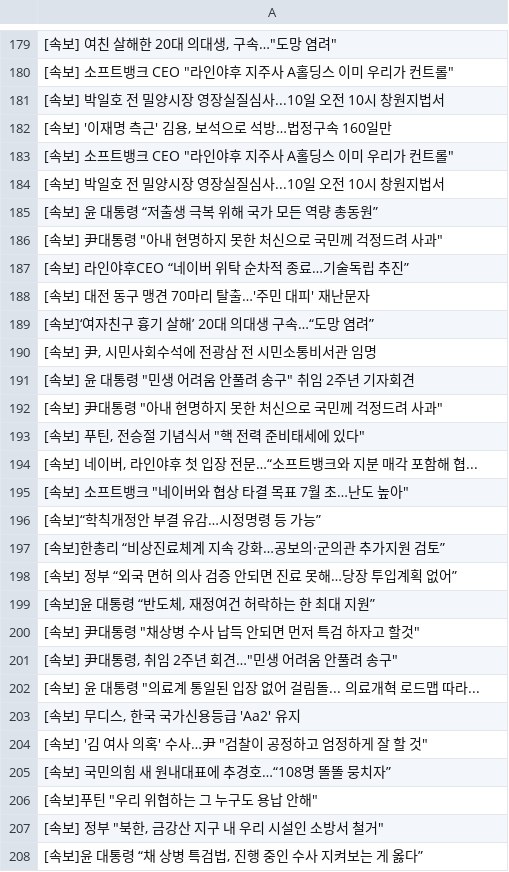
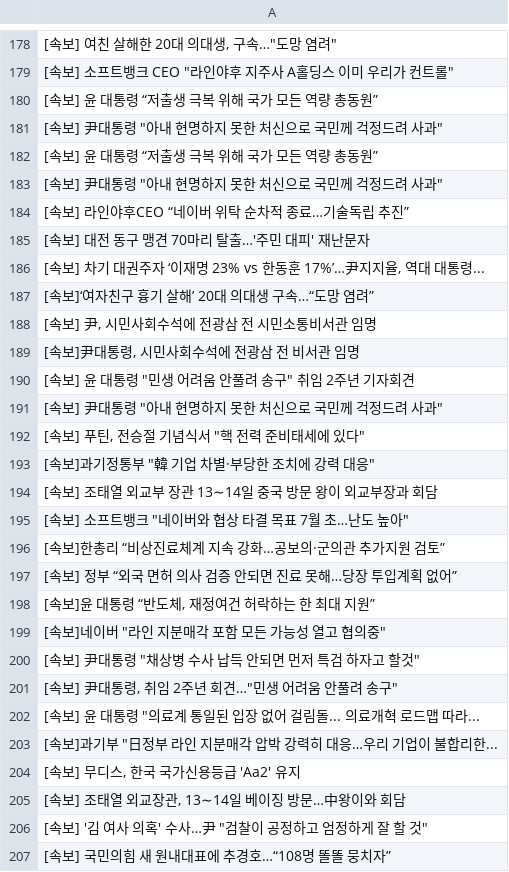
Before and after one commit to devopspark/GitNews, a CSV file: 속보data.csv, drawn as a sheet; only a part is shown, gaps mark what is left out; the shorter side is filled out with more unchanged rows; the diff covers the shown part only.

```diff
--- a/속보data.csv
+++ b/속보data.csv
@@ -180,6 +179,4 @@
 "[속보] 소프트뱅크 CEO ""라인야후 지주사 A홀딩스 이미 우리가 컨트롤"""
-[속보] 박일호 전 밀양시장 영장실질심사...10일 오전 10시 창원지법서
-"[속보] '이재명 측근' 김용, 보석으로 석방…법정구속 160일만"
-"[속보] 소프트뱅크 CEO ""라인야후 지주사 A홀딩스 이미 우리가 컨트롤"""
-[속보] 박일호 전 밀양시장 영장실질심사...10일 오전 10시 창원지법서
+[속보] 윤 대통령 “저출생 극복 위해 국가 모든 역량 총동원”
+"[속보] 尹대통령 ""아내 현명하지 못한 처신으로 국민께 걱정드려 사과"""
 [속보] 윤 대통령 “저출생 극복 위해 국가 모든 역량 총동원”
@@ -188,4 +185,6 @@
 [속보] 대전 동구 맹견 70마리 탈출…'주민 대피' 재난문자
+"[속보] 차기 대권주자 ‘이재명 23% vs 한동훈 17%’…尹지지율, 역대 대통령..."
 [속보]‘여자친구 흉기 살해’ 20대 의대생 구속…“도망 염려”
 "[속보] 尹, 시민사회수석에 전광삼 전 시민소통비서관 임명"
+"[속보]尹대통령, 시민사회수석에 전광삼 전 비서관 임명"
 "[속보] 윤 대통령 ""민생 어려움 안풀려 송구"" 취임 2주년 기자회견"
@@ -193,5 +192,5 @@
 "[속보] 푸틴, 전승절 기념식서 ""핵 전력 준비태세에 있다"""
-"[속보] 네이버, 라인야후 첫 입장 전문…“소프트뱅크와 지분 매각 포함해 협..."
+"[속보]과기정통부 ""韓 기업 차별·부당한 조치에 강력 대응"""
+[속보] 조태열 외교부 장관 13∼14일 중국 방문 왕이 외교부장과 회담
 "[속보] 소프트뱅크 ""네이버와 협상 타결 목표 7월 초…난도 높아"""
-[속보]“학칙개정안 부결 유감…시정명령 등 가능”
 [속보]한총리 “비상진료체계 지속 강화…공보의·군의관 추가지원 검토”
@@ -199,2 +198,3 @@
 "[속보]윤 대통령 “반도체, 재정여건 허락하는 한 최대 지원”"
+"[속보]네이버 ""라인 지분매각 포함 모든 가능성 열고 협의중"""
 "[속보] 尹대통령 ""채상병 수사 납득 안되면 먼저 특검 하자고 할것"""
@@ -202,3 +202,5 @@
 "[속보] 윤 대통령 ""의료계 통일된 입장 없어 걸림돌... 의료개혁 로드맵 따라..."
+"[속보]과기부 ""日정부 라인 지분매각 압박 강력히 대응…우리 기업이 불합리한..."
 "[속보] 무디스, 한국 국가신용등급 'Aa2' 유지"
+"[속보] 조태열 외교장관, 13∼14일 베이징 방문…中왕이와 회담"
 "[속보] '김 여사 의혹' 수사…尹 ""검찰이 공정하고 엄정하게 잘 할 것"""
```
Also changed, not shown: 26 added rows, 27 removed rows, 15 moved rows and 11 edited cells elsewhere in this file.
